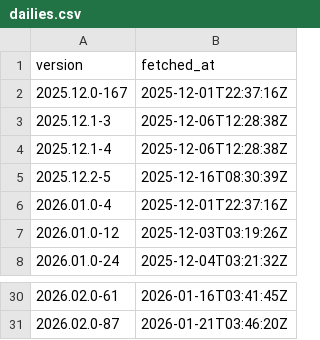
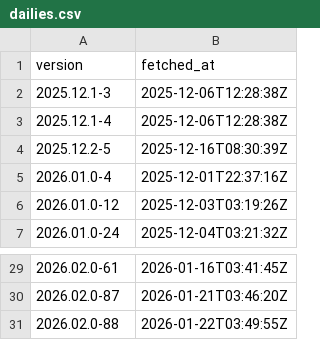
Before and after one commit to kv9898/fetch-positron-daily, a CSV file: data/dailies.csv, drawn as a sheet; only a part is shown, gaps mark what is left out; removed rows and columns are numbered as before the commit, all else as after; the diff names each change by its address in the sheet, - before the commit and + after, or states it on an @@ line.

```diff
--- a/data/dailies.csv
+++ b/data/dailies.csv
-row 2: 2025.12.0-167 | 2025-12-01T22:37:16Z
+row 31: 2026.02.0-88 | 2026-01-22T03:49:55Z
```
Also changed, not shown: 2 other files.
